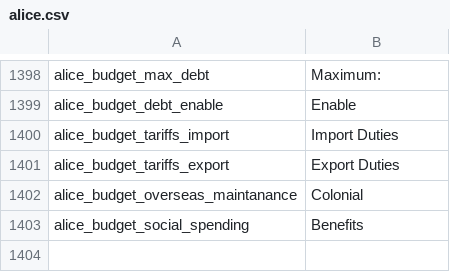
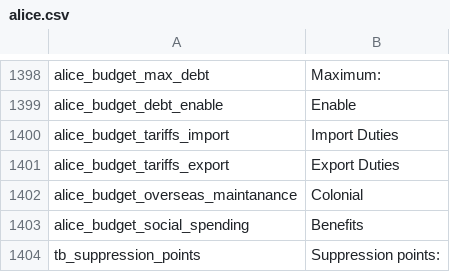
Before and after one commit to schombert/Project-Alice, a CSV file: assets/localisation/en-US/alice.csv, drawn as a sheet; only a part is shown, gaps mark what is left out; the diff names each change by its address in the sheet, - before the commit and + after, or states it on an @@ line.

Commit message:
Suppression points trigger and effect

```diff
--- a/assets/localisation/en-US/alice.csv
+++ b/assets/localisation/en-US/alice.csv
+row 1404: tb_suppression_points | Suppression points:
```
Also changed, not shown: 11 other files.
